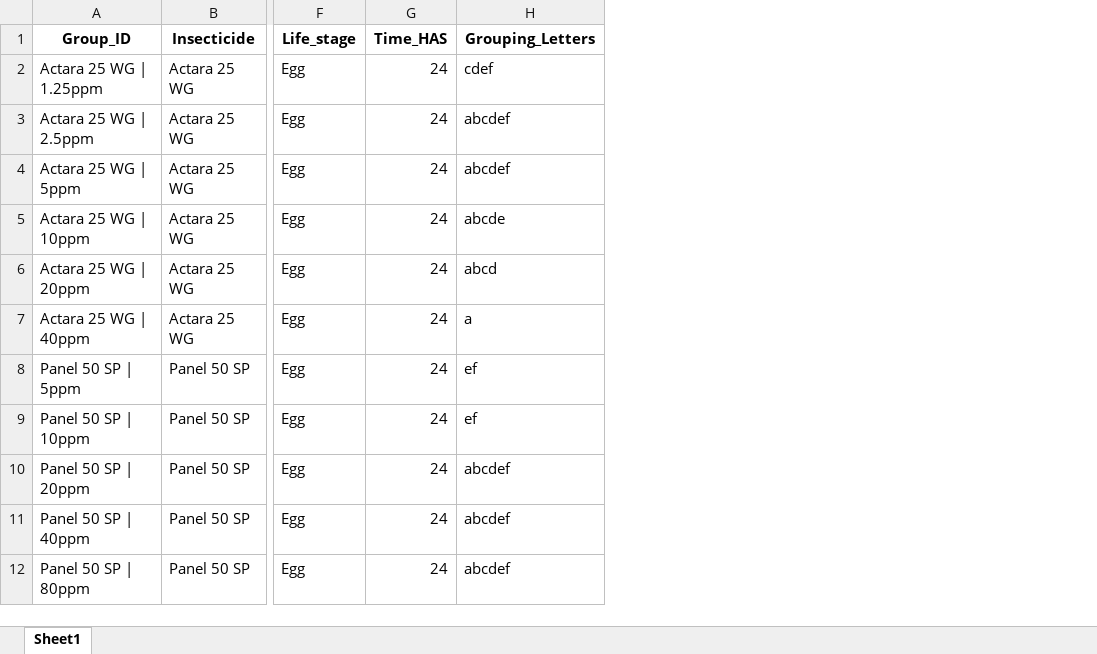
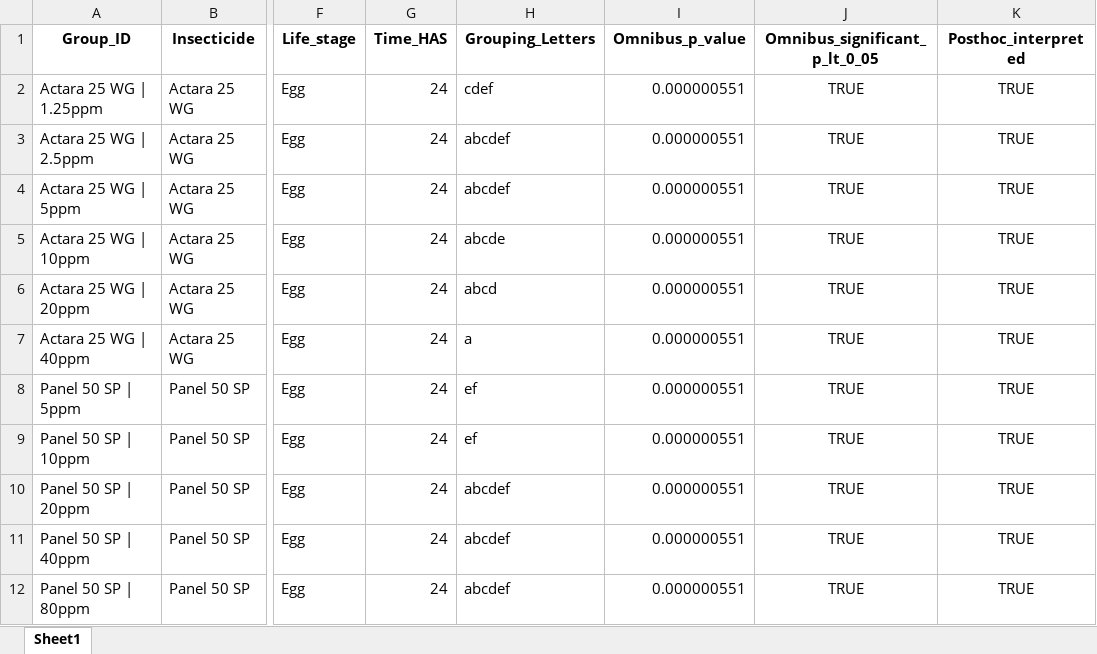
Before and after one commit to hemel5612-lgtm/Aleurodicus-rugioperculatus, an Excel workbook: analysis_outputs/step_02/Table_08_Posthoc_Groupings.xlsx, sheet Sheet1, drawn as a sheet; only a part is shown, gaps mark what is left out; values as stored, in another font and other column widths than the file's, no borders; the diff names each change by its address in the sheet, - before the commit and + after, or states it on an @@ line.

```diff
--- a/analysis_outputs/step_02/Table_08_Posthoc_Groupings.xlsx (sheet Sheet1)
+++ b/analysis_outputs/step_02/Table_08_Posthoc_Groupings.xlsx (sheet Sheet1)
+column I (Omnibus_p_value), rows 2-12: all 0.000000551
+column J (Omnibus_significant_p_lt_0_05), rows 2-12: all TRUE
+column K (Posthoc_interpreted), rows 2-12: all TRUE
```
Also changed, not shown: analysis_outputs/step_02/Table_05_Assumption_Tests.xlsx, analysis_outputs/step_02/Table_06_Kruskal_Omnibus.xlsx, 3 other files.
